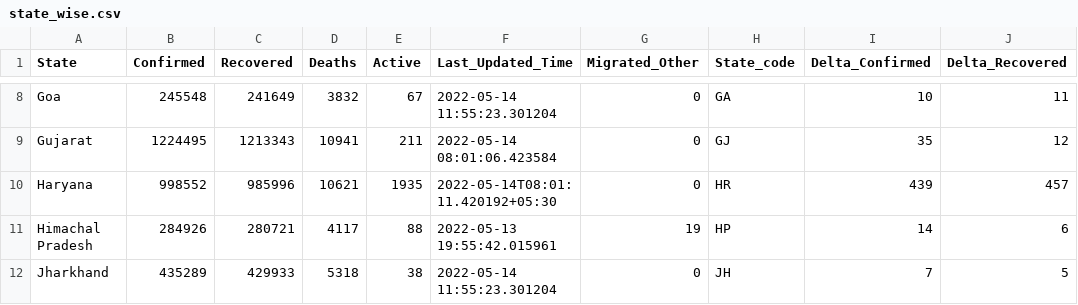
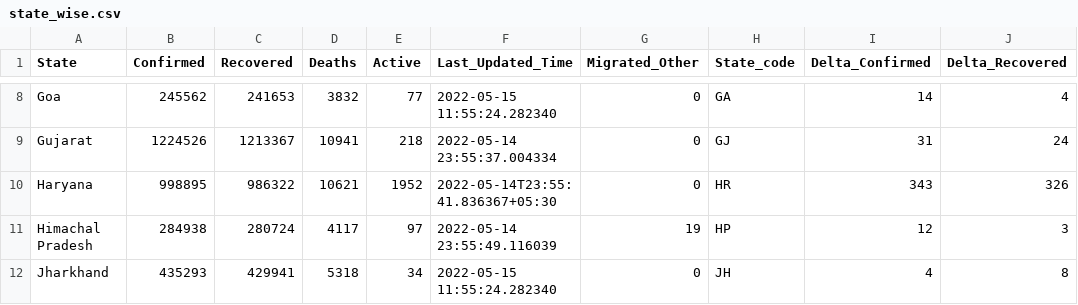
Before and after one commit to incovid19/data, a CSV file: csv/latest/state_wise.csv, drawn as a sheet; only a part is shown, gaps mark what is left out; the diff covers the shown part only; the diff names each change by its address in the sheet, - before the commit and + after, or states it on an @@ line.

```diff
--- a/csv/latest/state_wise.csv
+++ b/csv/latest/state_wise.csv
-B8 (Confirmed): 245548
+B8 (Confirmed): 245562
-C8 (Recovered): 241649
+C8 (Recovered): 241653
-E8 (Active): 67
+E8 (Active): 77
-F8 (Last_Updated_Time): 2022-05-14 11:55:23.301204
+F8 (Last_Updated_Time): 2022-05-15 11:55:24.282340
-I8 (Delta_Confirmed): 10
+I8 (Delta_Confirmed): 14
-J8 (Delta_Recovered): 11
+J8 (Delta_Recovered): 4
-B9 (Confirmed): 1224495
+B9 (Confirmed): 1224526
-C9 (Recovered): 1213343
+C9 (Recovered): 1213367
-E9 (Active): 211
+E9 (Active): 218
-F9 (Last_Updated_Time): 2022-05-14 08:01:06.423584
+F9 (Last_Updated_Time): 2022-05-14 23:55:37.004334
-I9 (Delta_Confirmed): 35
+I9 (Delta_Confirmed): 31
-J9 (Delta_Recovered): 12
+J9 (Delta_Recovered): 24
-B10 (Confirmed): 998552
+B10 (Confirmed): 998895
-C10 (Recovered): 985996
+C10 (Recovered): 986322
-E10 (Active): 1935
+E10 (Active): 1952
-F10 (Last_Updated_Time): 2022-05-14T08:01:11.420192+05:30
+F10 (Last_Updated_Time): 2022-05-14T23:55:41.836367+05:30
-I10 (Delta_Confirmed): 439
+I10 (Delta_Confirmed): 343
-J10 (Delta_Recovered): 457
+J10 (Delta_Recovered): 326
-B11 (Confirmed): 284926
+B11 (Confirmed): 284938
-C11 (Recovered): 280721
+C11 (Recovered): 280724
-E11 (Active): 88
+E11 (Active): 97
-F11 (Last_Updated_Time): 2022-05-13 19:55:42.015961
+F11 (Last_Updated_Time): 2022-05-14 23:55:49.116039
-I11 (Delta_Confirmed): 14
+I11 (Delta_Confirmed): 12
-J11 (Delta_Recovered): 6
+J11 (Delta_Recovered): 3
-B12 (Confirmed): 435289
+B12 (Confirmed): 435293
-C12 (Recovered): 429933
+C12 (Recovered): 429941
-E12 (Active): 38
+E12 (Active): 34
-F12 (Last_Updated_Time): 2022-05-14 11:55:23.301204
+F12 (Last_Updated_Time): 2022-05-15 11:55:24.282340
-I12 (Delta_Confirmed): 7
+I12 (Delta_Confirmed): 4
-J12 (Delta_Recovered): 5
+J12 (Delta_Recovered): 8
```
Also changed, not shown: 161 edited cells elsewhere in this file, csv/latest/case_time_series.csv, csv/latest/district_wise.csv, 44 other files.
